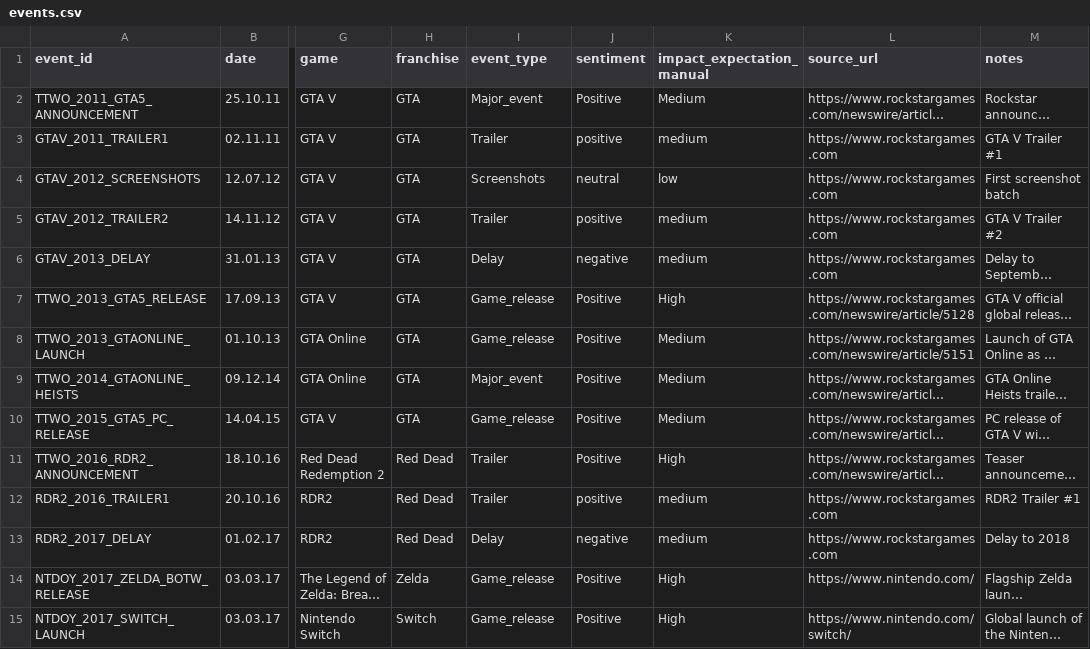
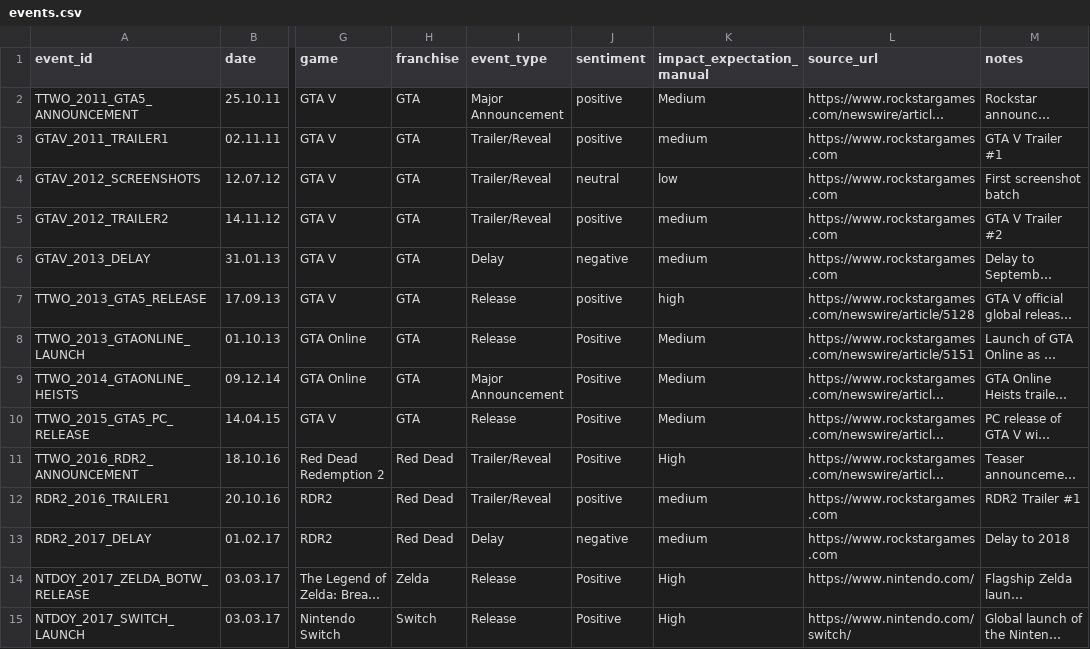
Before and after one commit to AawinAru/Game-Market-Event-Analyzer, a CSV file: data/raw/events.csv, drawn as a sheet; only a part is shown, gaps mark what is left out; long unchanged cells end in …; the diff covers the shown part only; the diff names each change by its address in the sheet, - before the commit and + after, or states it on an @@ line.

```diff
--- a/data/raw/events.csv
+++ b/data/raw/events.csv
-I2 (event_type): Major_event
+I2 (event_type): Major Announcement
-J2 (sentiment): Positive
+J2 (sentiment): positive
-I3 (event_type): Trailer
+I3 (event_type): Trailer/Reveal
-I4 (event_type): Screenshots
+I4 (event_type): Trailer/Reveal
-I5 (event_type): Trailer
+I5 (event_type): Trailer/Reveal
-I7:I8 (event_type): Game_release
+I7:I8 (event_type): Release
-J7 (sentiment): Positive
+J7 (sentiment): positive
-K7 (impact_expectation_manual): High
+K7 (impact_expectation_manual): high
-I9 (event_type): Major_event
+I9 (event_type): Major Announcement
-I10 (event_type): Game_release
+I10 (event_type): Release
-I11:I12 (event_type): Trailer
+I11:I12 (event_type): Trailer/Reveal
-I14:I15 (event_type): Game_release
+I14:I15 (event_type): Release
```
Also changed, not shown: 32 edited cells elsewhere in this file, data/processed/events_labeled.csv, data/processed/events_with_car.csv, 10 other files.
